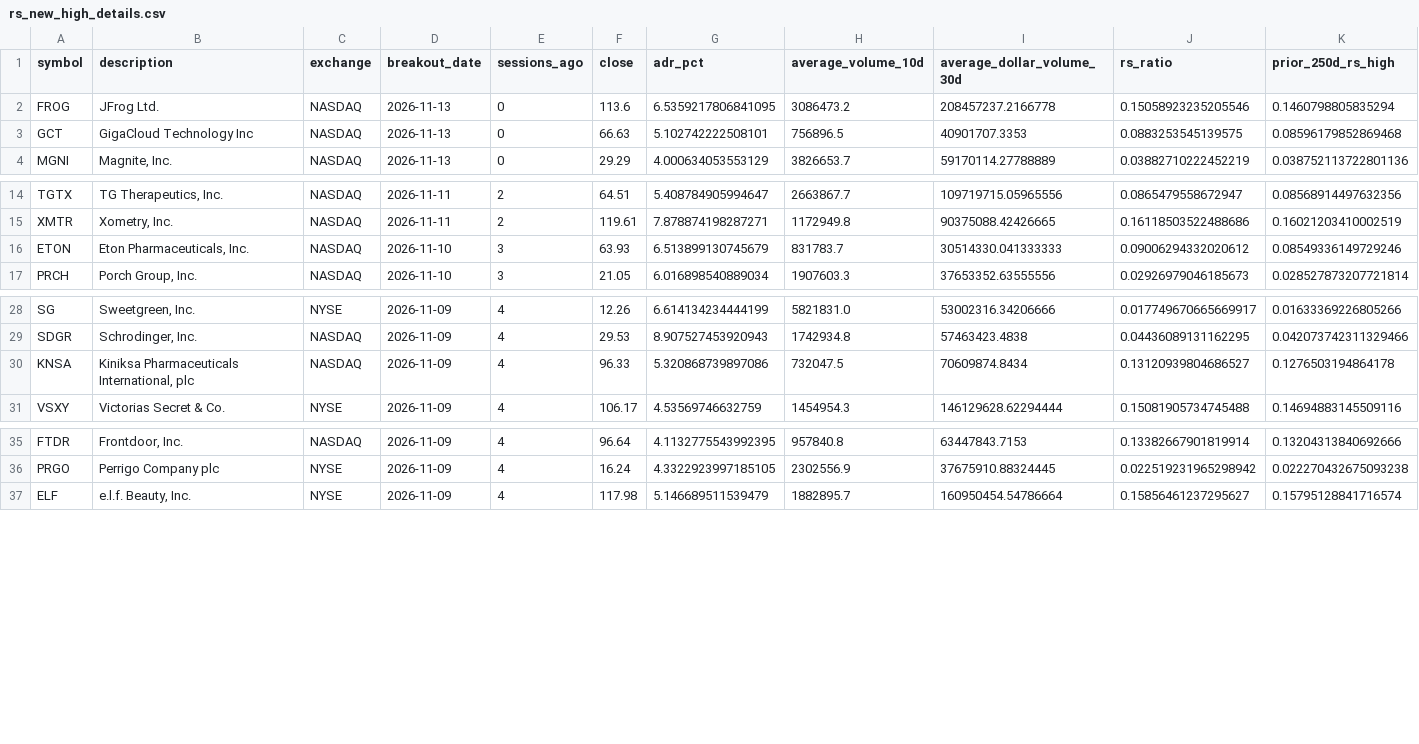
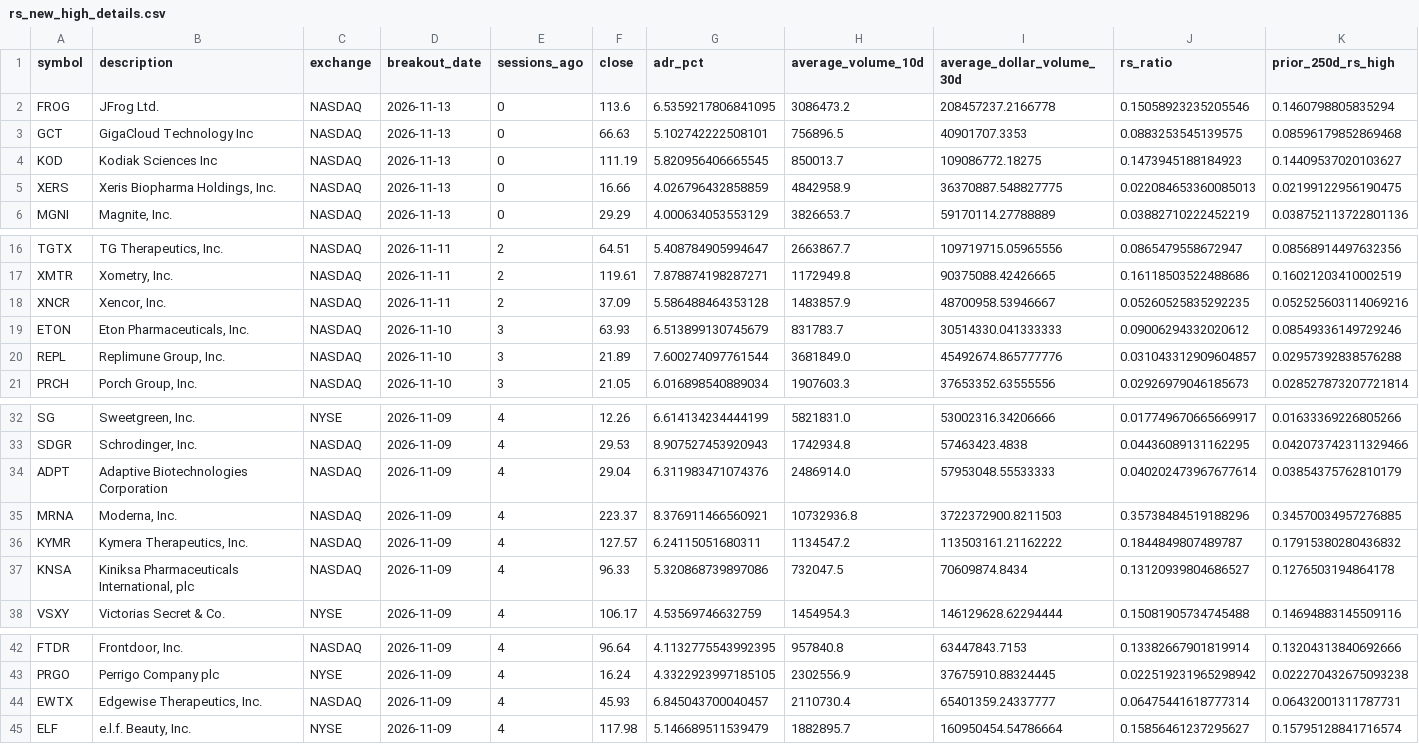
Before and after one commit to chinar-amrutkar/market-leaders, a CSV file: outputs/rs_new_high_details.csv, drawn as a sheet; only a part is shown, gaps mark what is left out; rows hold the shown columns only; the diff names each change by its address in the sheet, - before the commit and + after, or states it on an @@ line.

```diff
--- a/outputs/rs_new_high_details.csv
+++ b/outputs/rs_new_high_details.csv
+row 4: KOD | Kodiak Sciences Inc | NASDAQ | 2026-11-13 | 0 | 111.19 | 5.820956406665545 | 850013.7 | 109086772.18275 | 0.1473945188184923 | 0.14409537020103627
+row 5: XERS | Xeris Biopharma Holdings, Inc. | NASDAQ | 2026-11-13 | 0 | 16.66 | 4.026796432858859 | 4842958.9 | 36370887.548827775 | 0.022084653360085013 | 0.02199122956190475
+row 18: XNCR | Xencor, Inc. | NASDAQ | 2026-11-11 | 2 | 37.09 | 5.586488464353128 | 1483857.9 | 48700958.53946667 | 0.05260525835292235 | 0.052525603114069216
+row 20: REPL | Replimune Group, Inc. | NASDAQ | 2026-11-10 | 3 | 21.89 | 7.600274097761544 | 3681849.0 | 45492674.865777776 | 0.031043312909604857 | 0.02957392838576288
+row 34: ADPT | Adaptive Biotechnologies Corporation | NASDAQ | 2026-11-09 | 4 | 29.04 | 6.311983471074376 | 2486914.0 | 57953048.55533333 | 0.040202473967677614 | 0.03854375762810179
+row 35: MRNA | Moderna, Inc. | NASDAQ | 2026-11-09 | 4 | 223.37 | 8.376911466560921 | 10732936.8 | 3722372900.8211503 | 0.35738484519188296 | 0.34570034957276885
+row 36: KYMR | Kymera Therapeutics, Inc. | NASDAQ | 2026-11-09 | 4 | 127.57 | 6.24115051680311 | 1134547.2 | 113503161.21162222 | 0.1844849807489787 | 0.17915380280436832
+row 44: EWTX | Edgewise Therapeutics, Inc. | NASDAQ | 2026-11-09 | 4 | 45.93 | 6.845043700040457 | 2110730.4 | 65401359.24337777 | 0.06475441618777314 | 0.06432001311787731
```
Also changed, not shown: outputs/rs_new_high_tickers.csv.
